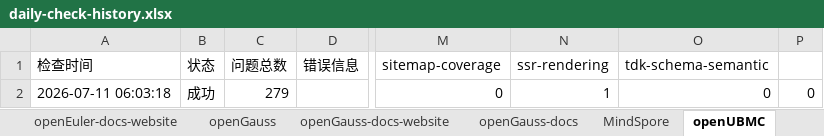
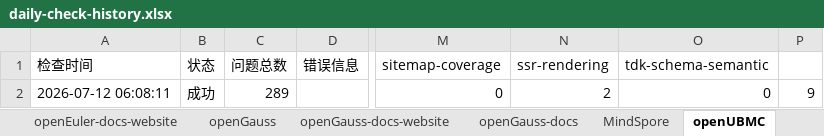
Before and after one commit to zjwmiao/daily-check, an Excel workbook: daily-check-history.xlsx, sheet openUBMC, drawn as a sheet; only a part is shown, gaps mark what is left out; values as stored, in another font and other column widths than the file's, no borders; the diff names each change by its address in the sheet, - before the commit and + after, or states it on an @@ line.

```diff
--- a/daily-check-history.xlsx (sheet openUBMC)
+++ b/daily-check-history.xlsx (sheet openUBMC)
-A2 (检查时间): 2026-07-11 06:03:18
+A2 (检查时间): 2026-07-12 06:08:11
-C2 (问题总数): 279
+C2 (问题总数): 289
-N2 (ssr-rendering): 1
+N2 (ssr-rendering): 2
-P2: 0
+P2: 9
```
Also changed, not shown: sheet HiFloat, sheet openEuler, sheet MindSpore, sheet openGauss, sheet openEuler-docs, sheet openGauss-docs, 2 more sheets.
